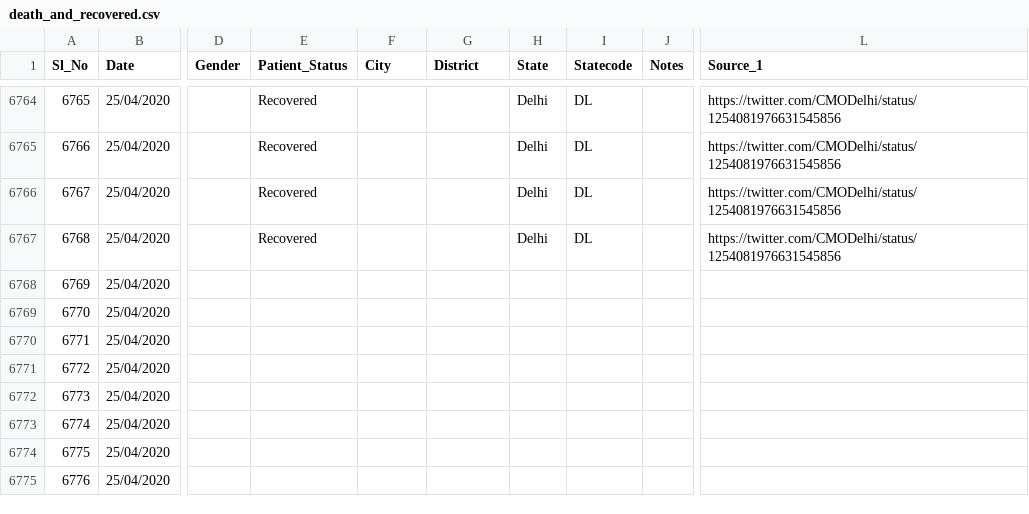
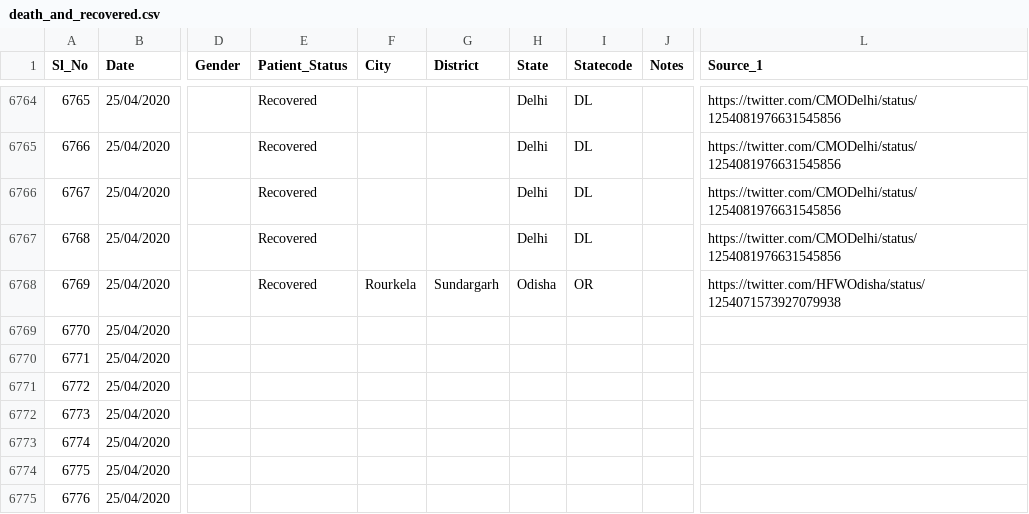
Before and after one commit to wanderingcoderr/api, a CSV file: csv/2020-04-25/death_and_recovered.csv, drawn as a sheet; only a part is shown, gaps mark what is left out; the diff names each change by its address in the sheet, - before the commit and + after, or states it on an @@ line.

Commit message:
data updated on - Sat Apr 25 17:02:09 UTC 2020

```diff
--- a/csv/2020-04-25/death_and_recovered.csv
+++ b/csv/2020-04-25/death_and_recovered.csv
-E6768 (Patient_Status): (empty)
+E6768 (Patient_Status): Recovered
-F6768 (City): (empty)
+F6768 (City): Rourkela
-G6768 (District): (empty)
+G6768 (District): Sundargarh
-H6768 (State): (empty)
+H6768 (State): Odisha
-I6768 (Statecode): (empty)
+I6768 (Statecode): OR
-L6768 (Source_1): (empty)
+L6768 (Source_1): https://twitter.com/HFWOdisha/status/1254071573927079938
```
Also changed, not shown: csv/2020-04-25/death_and_recovered2.csv, csv/2020-04-25/state_wise.csv, 12 other files.
